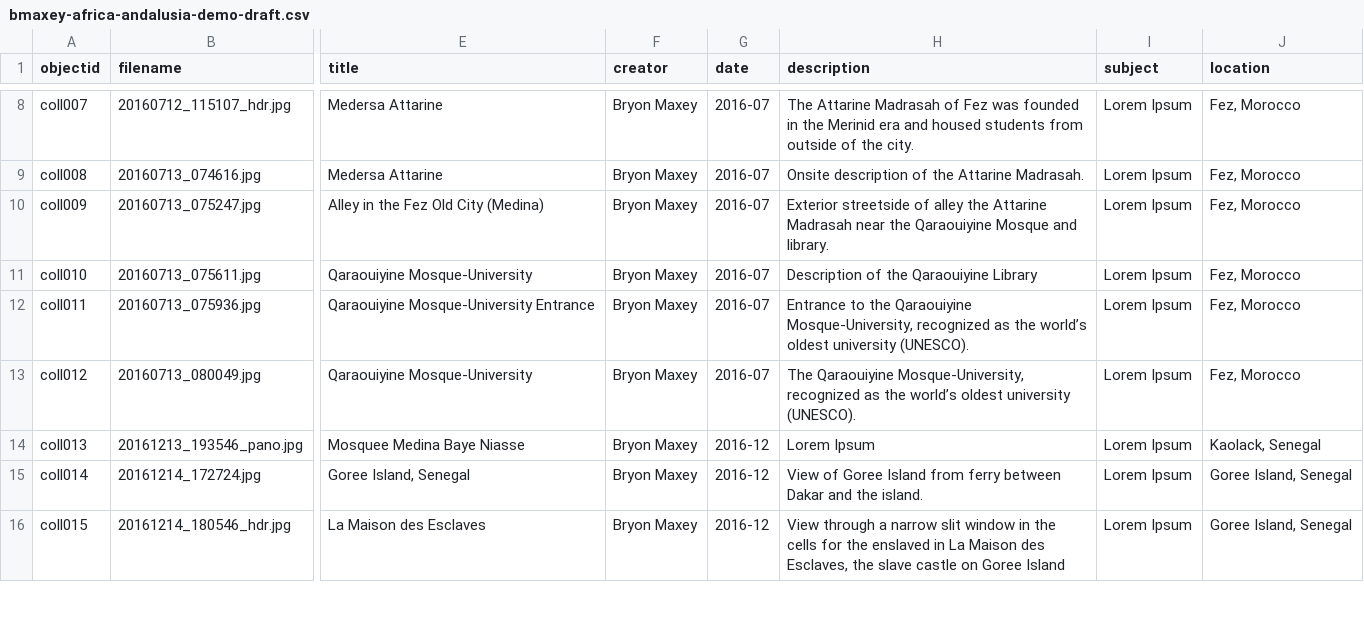
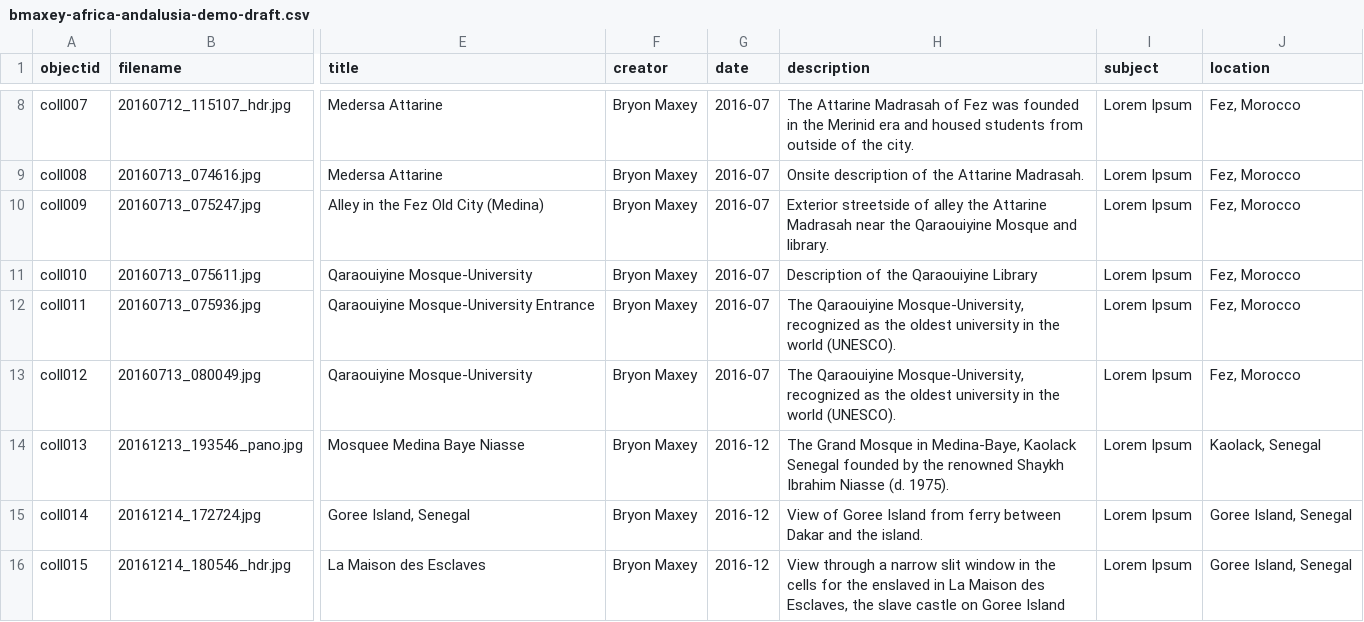
Before and after one commit to b-maxey/africa-and-andalusia_draft, a CSV file: _data/bmaxey-africa-andalusia-demo-draft.csv, drawn as a sheet; only a part is shown, gaps mark what is left out; the diff names each change by its address in the sheet, - before the commit and + after, or states it on an @@ line.

Commit message:
corrected updated metadata 4 titles and locations

```diff
--- a/_data/bmaxey-africa-andalusia-demo-draft.csv
+++ b/_data/bmaxey-africa-andalusia-demo-draft.csv
-H12 (description): Entrance to the Qaraouiyine Mosque-University, recognized as the world’s oldest university (UNESCO).
+H12 (description): The Qaraouiyine Mosque-University, recognized as the oldest university in the world (UNESCO).
-H13 (description): …as the world’s oldest university (UNESCO).
+H13 (description): …as the oldest university in the world (UNESCO).
-H14 (description): Lorem Ipsum
+H14 (description): The Grand Mosque in Medina-Baye, Kaolack Senegal founded by the renowned Shaykh Ibrahim Niasse (d. 1975).
```
